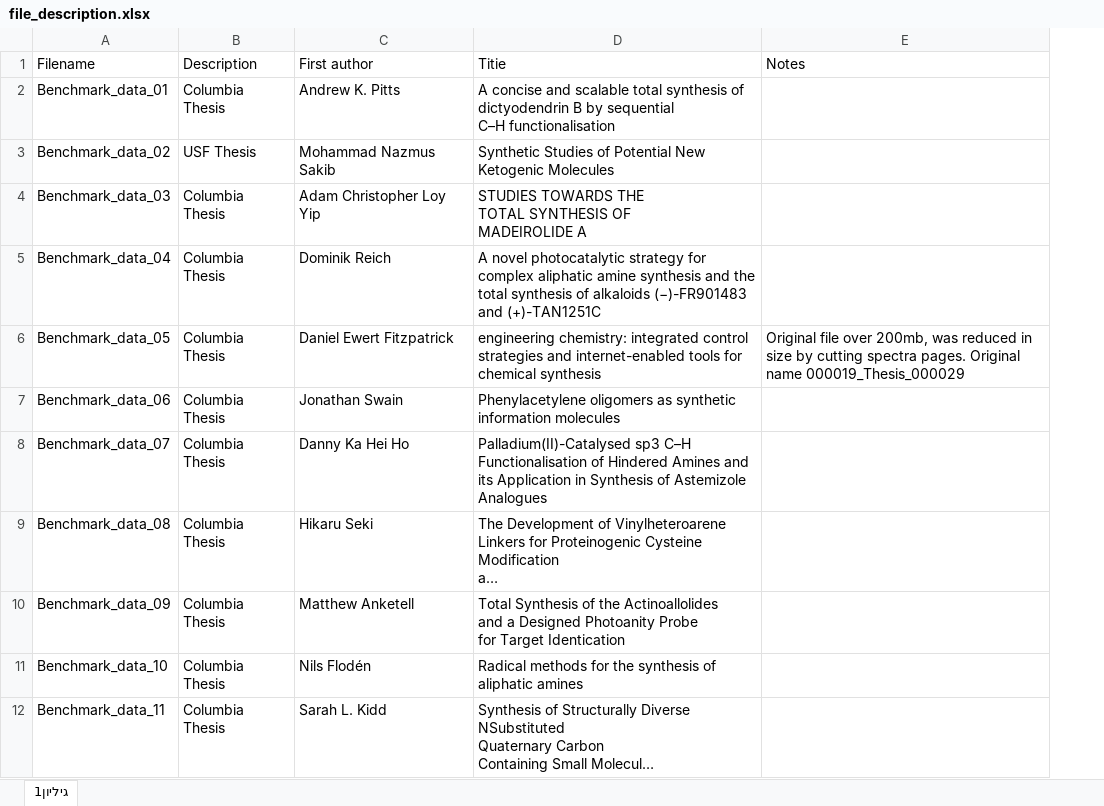
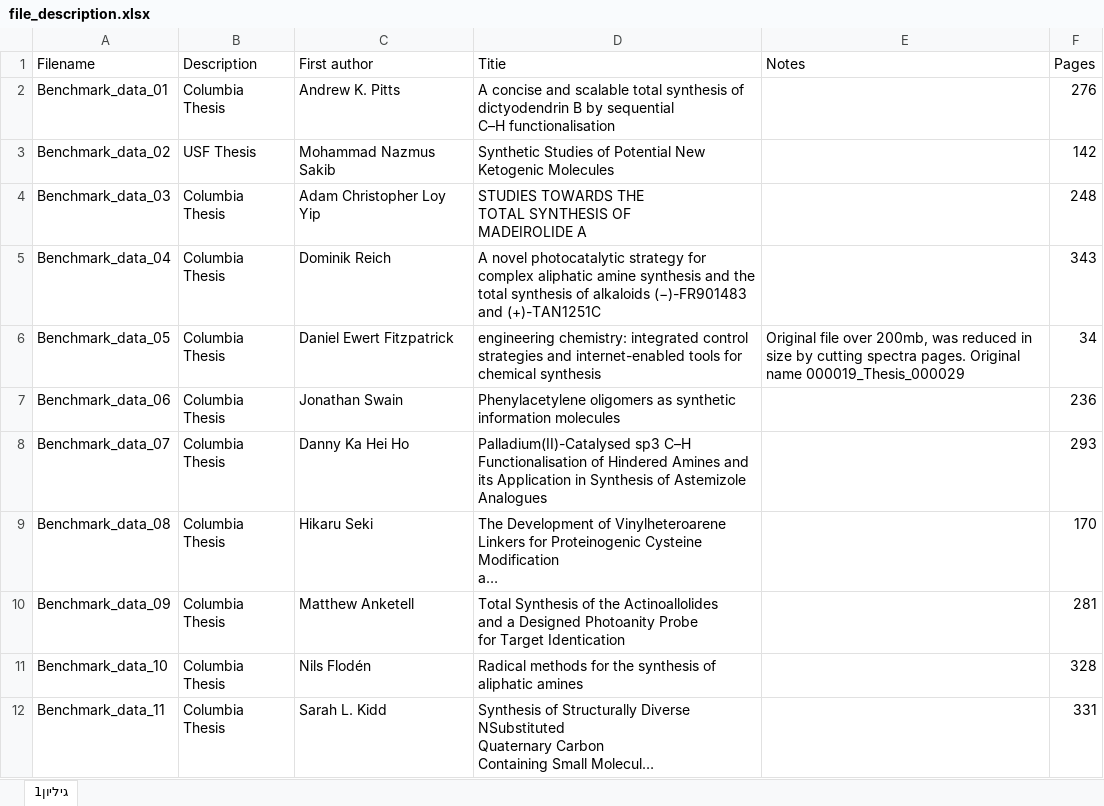
Before and after one commit to itarog/PDF_extractor, an Excel workbook: demo_data/file_description.xlsx, sheet גיליון1, drawn as a sheet; only a part is shown; long unchanged cells end in …; values as stored, in another font and other column widths than the file's, no borders; the diff names each change by its address in the sheet, - before the commit and + after, or states it on an @@ line.

```diff
--- a/demo_data/file_description.xlsx (sheet גיליון1)
+++ b/demo_data/file_description.xlsx (sheet גיליון1)
+column F (Pages), rows 2-12: 276 | 142 | 248 | 343 | 34 | 236 | 293 | 170 | 281 | 328 | 331
```
Also changed, not shown: 2 other files.
